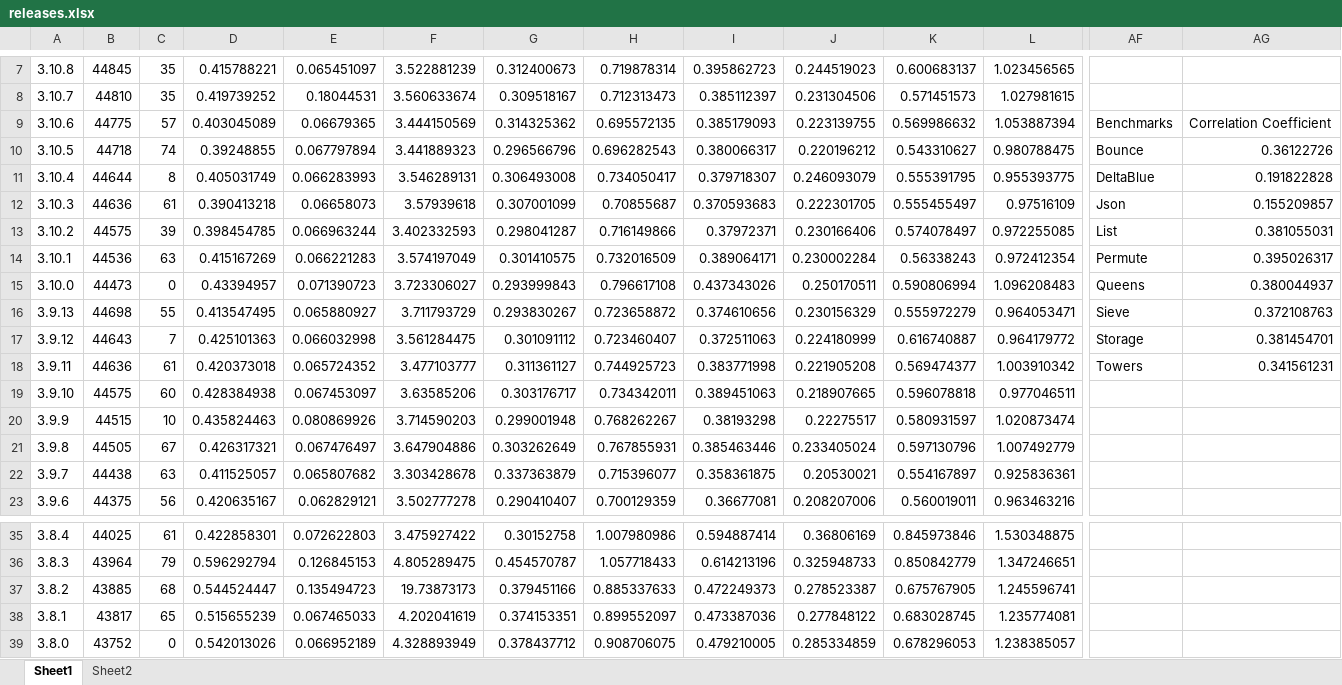
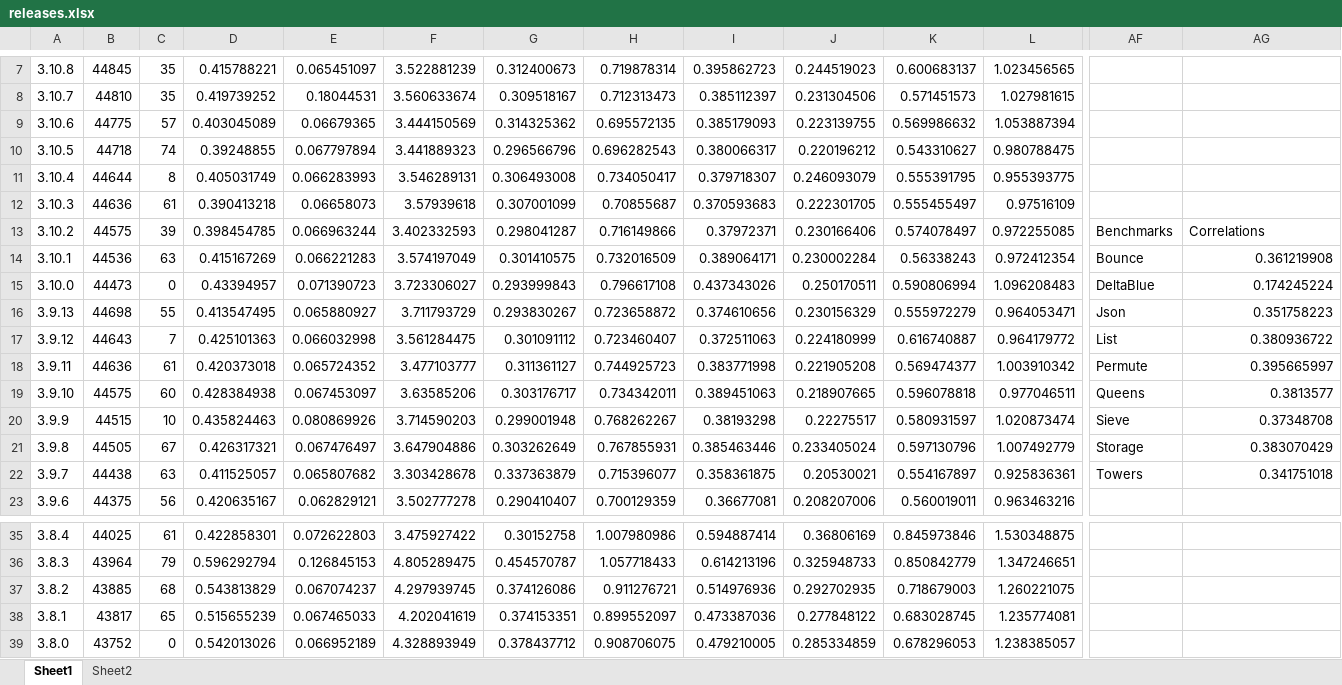
Before and after one commit to hliu23/research, an Excel workbook: data/compiled/releases.xlsx, sheet Sheet1, drawn as a sheet; only a part is shown, gaps mark what is left out; values as stored, in another font and other column widths than the file's, no borders; charts and pictures not drawn; the diff covers the shown part only; the diff names each change by its address in the sheet, - before the commit and + after, or states it on an @@ line.

Commit message:
save data

```diff
--- a/data/compiled/releases.xlsx (sheet Sheet1)
+++ b/data/compiled/releases.xlsx (sheet Sheet1)
-AF9: Benchmarks
+AF9: (empty)
-AG9: Correlation Coefficient
+AG9: (empty)
-AF10: Bounce
+AF10: (empty)
-AG10: 0.36122726
+AG10: (empty)
-AF11: DeltaBlue
+AF11: (empty)
-AG11: 0.191822828
+AG11: (empty)
-AF12: Json
+AF12: (empty)
-AG12: 0.155209857
+AG12: (empty)
-AF13: List
+AF13: Benchmarks
-AG13: 0.381055031
+AG13: Correlations
-AF14: Permute
+AF14: Bounce
-AG14: 0.395026317
+AG14: 0.361219908
-AF15: Queens
+AF15: DeltaBlue
-AG15: 0.380044937
+AG15: 0.174245224
-AF16: Sieve
+AF16: Json
-AG16: 0.372108763
+AG16: 0.351758223
-AF17: Storage
+AF17: List
-AG17: 0.381454701
+AG17: 0.380936722
-AF18: Towers
+AF18: Permute
-AG18: 0.341561231
+AG18: 0.395665997
-AF19: (empty)
+AF19: Queens
-AG19: (empty)
+AG19: 0.3813577
-AF20: (empty)
+AF20: Sieve
-AG20: (empty)
+AG20: 0.37348708
-AF21: (empty)
+AF21: Storage
-AG21: (empty)
+AG21: 0.383070429
-AF22: (empty)
+AF22: Towers
-AG22: (empty)
+AG22: 0.341751018
-D37: 0.544524447
+D37: 0.543813829
-E37: 0.135494723
+E37: 0.067074237
-F37: 19.73873173
+F37: 4.297939745
-G37: 0.379451166
+G37: 0.374126086
-H37: 0.885337633
+H37: 0.911276721
-I37: 0.472249373
+I37: 0.514976936
-J37: 0.278523387
+J37: 0.292702935
-K37: 0.675767905
+K37: 0.718679003
-L37: 1.245596741
+L37: 1.260221075
```
Also changed, not shown: 10 edited cells elsewhere in this sheet, charts or pictures, data/compiled/benchmarks.xlsx.
